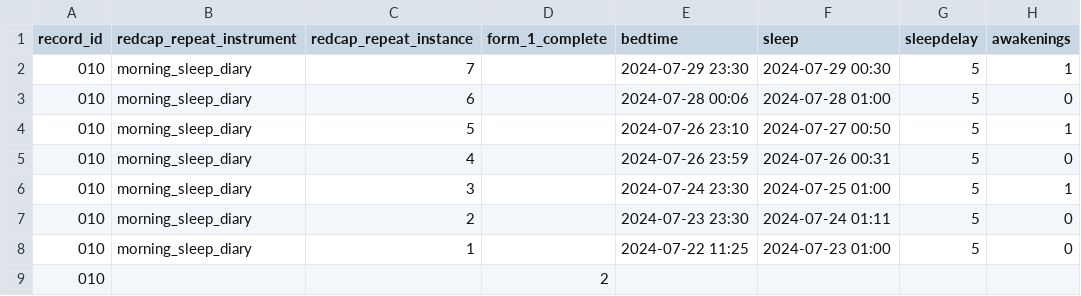
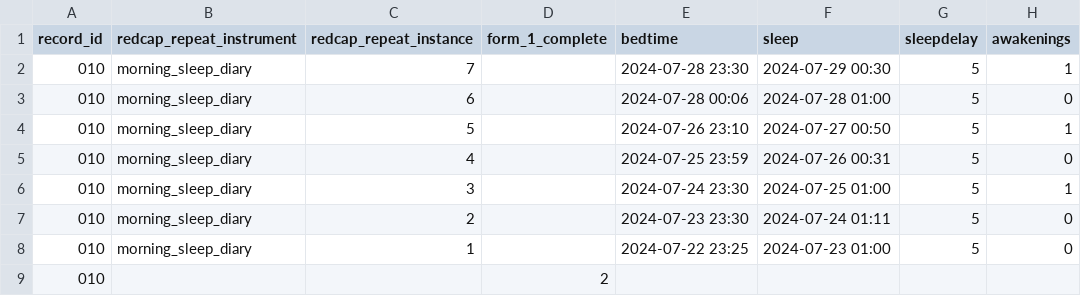
Before and after one commit to MeLiDosProject/HildenEtAl_Dataset_2025, a CSV file: data/raw/individual/ID 010/continuous/sleepdiary/010_MorningSleepDiary-010morningsleep_DATA_2024-07-29_1028.csv, drawn as a sheet; only a part is shown; the diff names each change by its address in the sheet, - before the commit and + after, or states it on an @@ line.

```diff
--- a/data/raw/individual/ID 010/continuous/sleepdiary/010_MorningSleepDiary-010morningsleep_DATA_2024-07-29_1028.csv
+++ b/data/raw/individual/ID 010/continuous/sleepdiary/010_MorningSleepDiary-010morningsleep_DATA_2024-07-29_1028.csv
-E2 (bedtime): 2024-07-29 23:30
+E2 (bedtime): 2024-07-28 23:30
-E5 (bedtime): 2024-07-26 23:59
+E5 (bedtime): 2024-07-25 23:59
-E8 (bedtime): 2024-07-22 11:25
+E8 (bedtime): 2024-07-22 23:25
```
Also changed, not shown: data/raw/individual/ID 002/continuous/sleepdiary/002_MorningSleepDiary-002morningsleep_DATA_2024-06-03_1224.csv, data/raw/individual/ID 003/continuous/sleepdiary/003_MorningSleepDiary-003morningsleep_DATA_2024-06-10_0915.csv, 2 other files.
